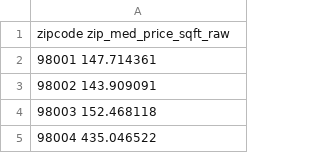
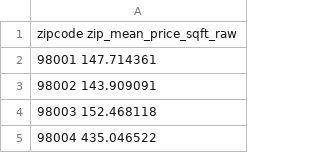
Before and after one commit to hjhuney/Data, a CSV file: kc_zipcodes_mean_sqft.csv, drawn as a sheet; only a part is shown.

Commit message:
Update kc_zipcodes_mean_sqft.csv

```diff
--- a/kc_zipcodes_mean_sqft.csv
+++ b/kc_zipcodes_mean_sqft.csv
@@ -1,2 +1,2 @@
-zipcode    zip_med_price_sqft_raw
+zipcode    zip_mean_price_sqft_raw
 98001    147.714361
```
